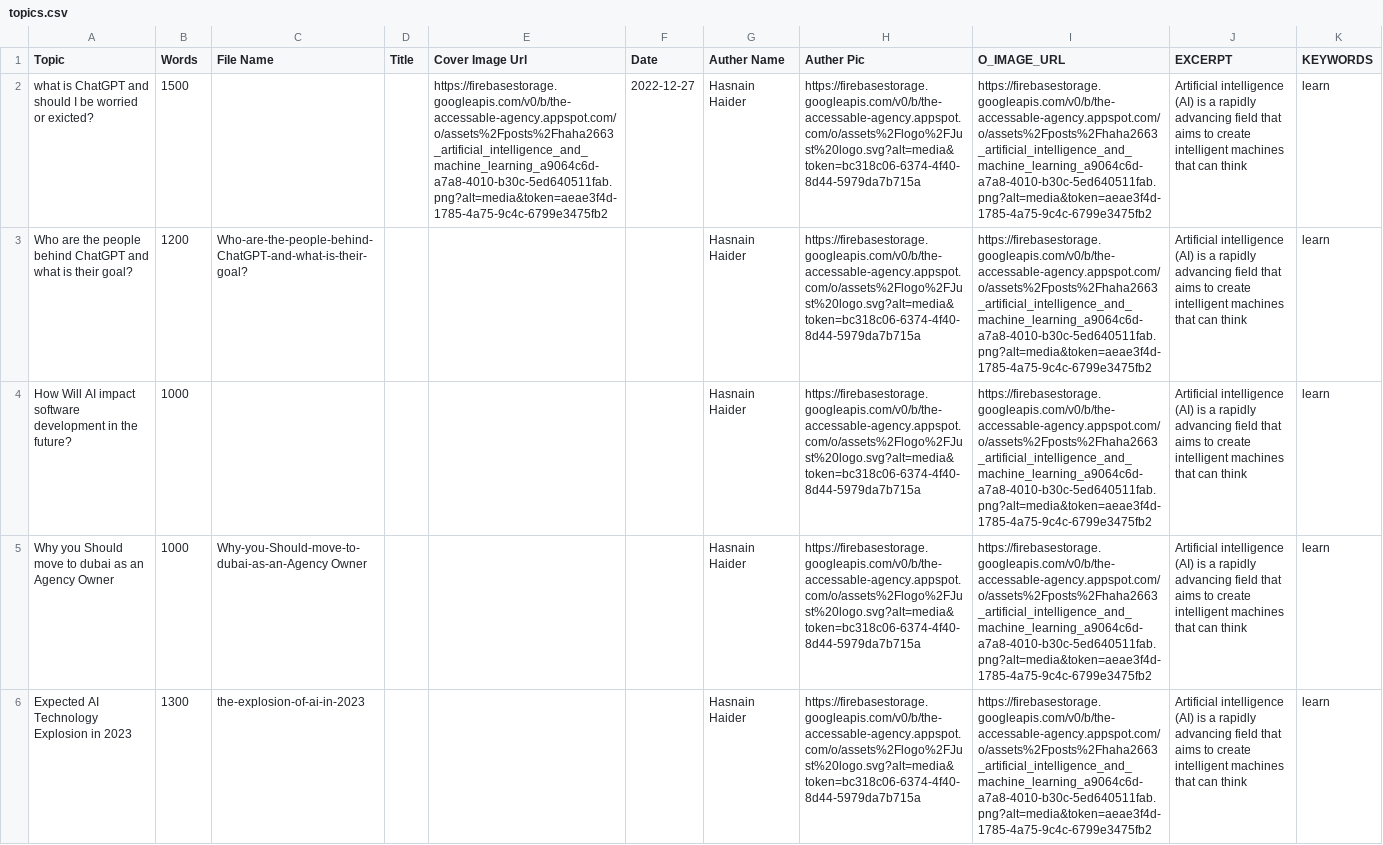
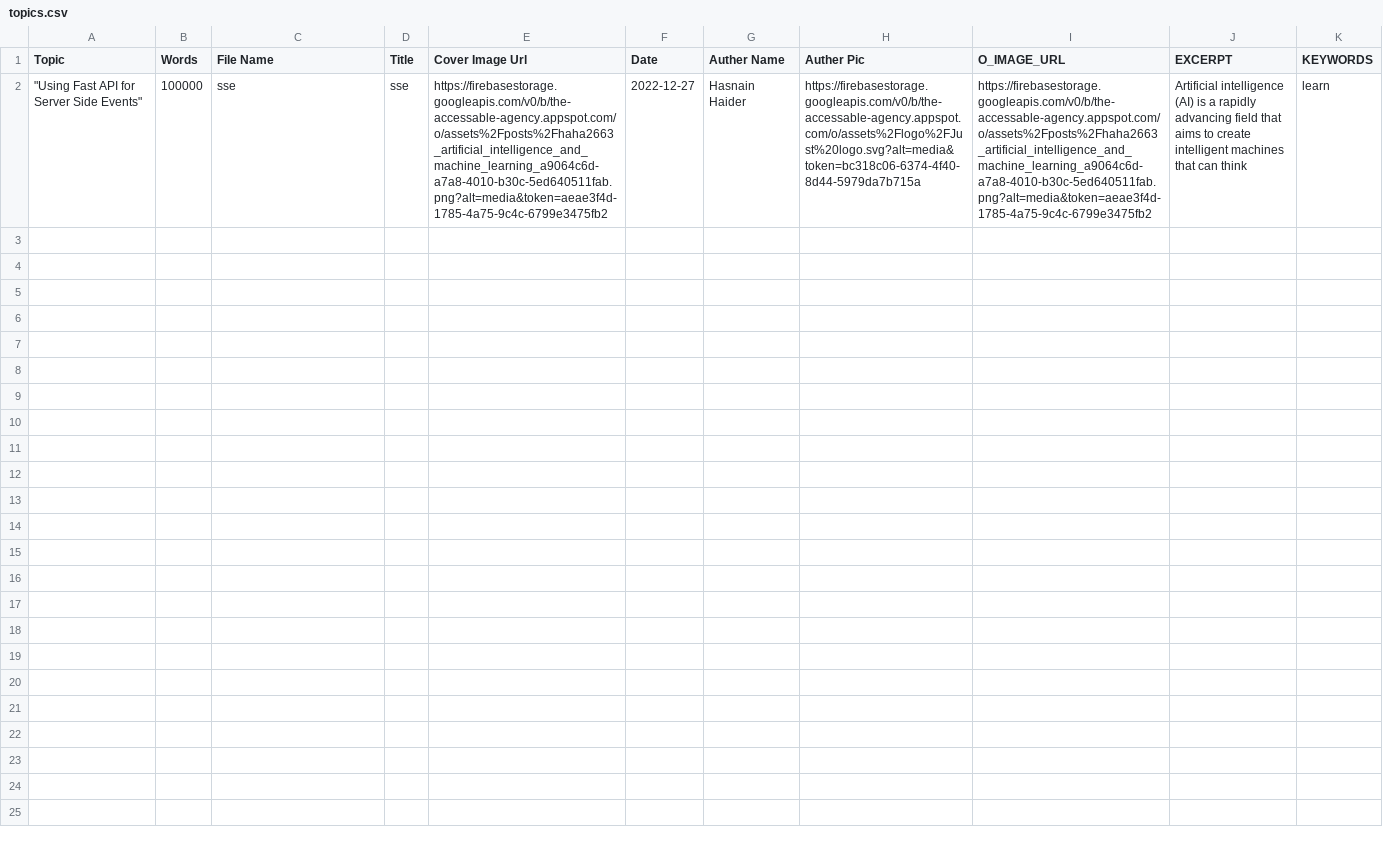
Before and after one commit to AsadBukharee/chatGpt, a CSV file: topics.csv, drawn as a sheet; the diff names each change by its address in the sheet, - before the commit and + after, or states it on an @@ line.

```diff
--- a/topics.csv
+++ b/topics.csv
-A2 (Topic): what is ChatGPT and should I be worried or exicted?
+A2 (Topic): "Using Fast API for Server Side Events"
-B2 (Words): 1500
+B2 (Words): 100000
-C2 (File Name): (empty)
+C2 (File Name): sse
-D2 (Title): (empty)
+D2 (Title): sse
-row 3: Who are the people behind ChatGPT and what is their goal? | 1200 | Who-are-the-people-behind-ChatGPT-and-what-is-their-goal? |  |  |  | Hasnain Haider | https://firebasestorage.googleapis.com/v0/b/the-accessable-agency.appspot.com/o/assets%2Flogo%2FJust%20logo.svg?alt=media&token=bc318c06-6374-4f40-8d44-5979da7b715a | https://firebasestorage.googleapis.com/v0/b/the-accessable-agency.appspot.com/o/assets%2Fposts%2Fhaha2663_artificial_intelligence_and_machine_learning_a9064c6d-a7a8-4010-b30c-5ed640511fab.png?alt=media&token=aeae3f4d-1785-4a75-9c4c-6799e3475fb2 | Artificial intelligence (AI) is a rapidly advancing field that aims to create intelligent machines that can think | learn
-row 4: How Will AI impact software development in the future? | 1000 |  |  |  |  | Hasnain Haider | https://firebasestorage.googleapis.com/v0/b/the-accessable-agency.appspot.com/o/assets%2Flogo%2FJust%20logo.svg?alt=media&token=bc318c06-6374-4f40-8d44-5979da7b715a | https://firebasestorage.googleapis.com/v0/b/the-accessable-agency.appspot.com/o/assets%2Fposts%2Fhaha2663_artificial_intelligence_and_machine_learning_a9064c6d-a7a8-4010-b30c-5ed640511fab.png?alt=media&token=aeae3f4d-1785-4a75-9c4c-6799e3475fb2 | Artificial intelligence (AI) is a rapidly advancing field that aims to create intelligent machines that can think | learn
-row 5: Why you Should move to dubai as an Agency Owner | 1000 | Why-you-Should-move-to-dubai-as-an-Agency Owner |  |  |  | Hasnain Haider | https://firebasestorage.googleapis.com/v0/b/the-accessable-agency.appspot.com/o/assets%2Flogo%2FJust%20logo.svg?alt=media&token=bc318c06-6374-4f40-8d44-5979da7b715a | https://firebasestorage.googleapis.com/v0/b/the-accessable-agency.appspot.com/o/assets%2Fposts%2Fhaha2663_artificial_intelligence_and_machine_learning_a9064c6d-a7a8-4010-b30c-5ed640511fab.png?alt=media&token=aeae3f4d-1785-4a75-9c4c-6799e3475fb2 | Artificial intelligence (AI) is a rapidly advancing field that aims to create intelligent machines that can think | learn
-row 6: Expected AI Technology Explosion in 2023 | 1300 | the-explosion-of-ai-in-2023 |  |  |  | Hasnain Haider | https://firebasestorage.googleapis.com/v0/b/the-accessable-agency.appspot.com/o/assets%2Flogo%2FJust%20logo.svg?alt=media&token=bc318c06-6374-4f40-8d44-5979da7b715a | https://firebasestorage.googleapis.com/v0/b/the-accessable-agency.appspot.com/o/assets%2Fposts%2Fhaha2663_artificial_intelligence_and_machine_learning_a9064c6d-a7a8-4010-b30c-5ed640511fab.png?alt=media&token=aeae3f4d-1785-4a75-9c4c-6799e3475fb2 | Artificial intelligence (AI) is a rapidly advancing field that aims to create intelligent machines that can think | learn
```
